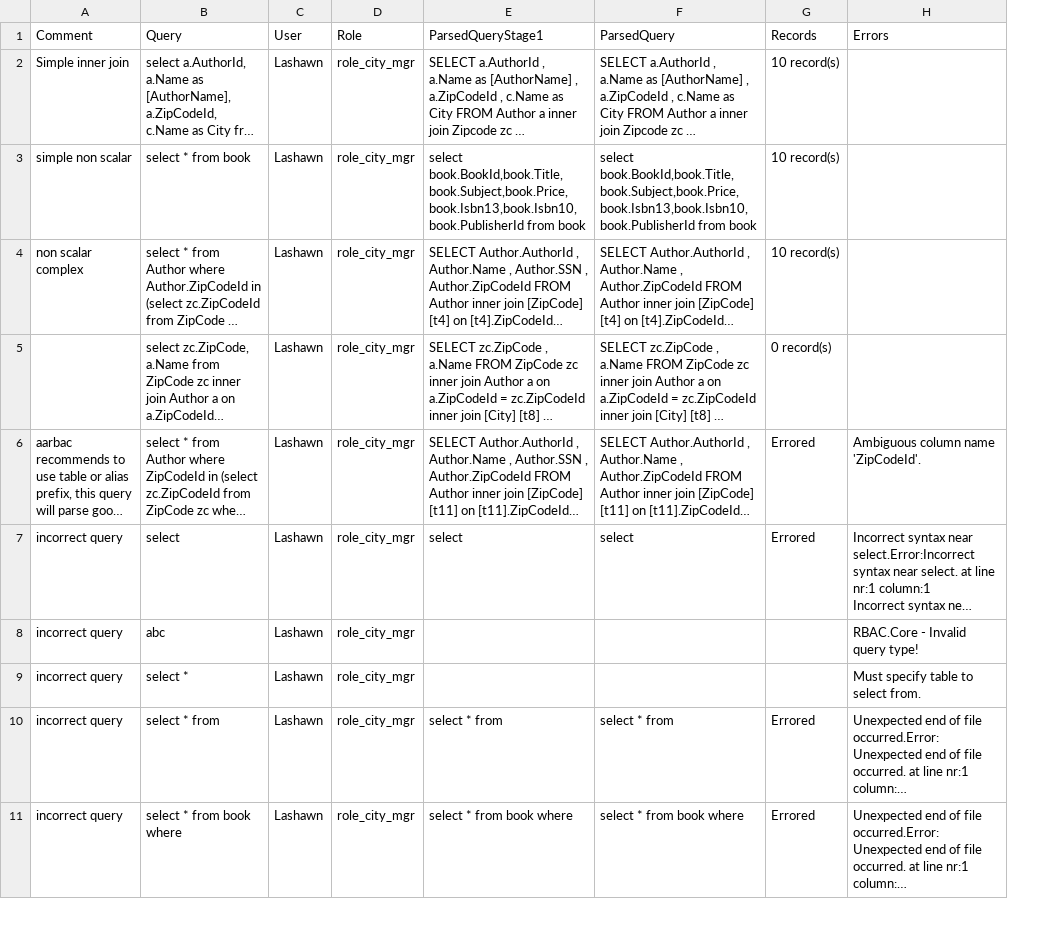
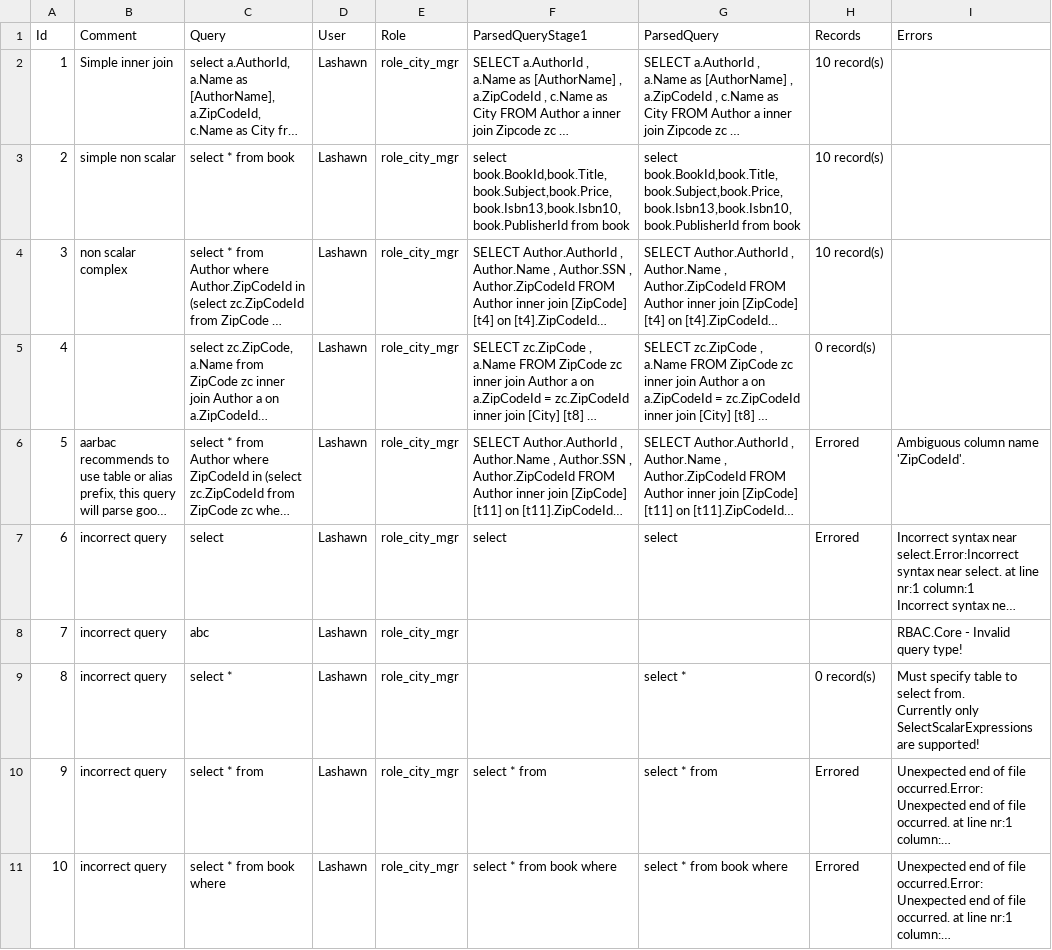
Before and after one commit to eyedia/aarbac, a CSV file: Eyedia.Aarbac.Command/Samples/Books/tests_result.csv, drawn as a sheet; only a part is shown; long unchanged cells end in …; addresses are those after the commit; ↵ is a line break in a cell; the diff covers the shown part only; the diff names each change by its address in the sheet, - before the commit and + after, or states it on an @@ line.

```diff
--- a/Eyedia.Aarbac.Command/Samples/Books/tests_result.csv
+++ b/Eyedia.Aarbac.Command/Samples/Books/tests_result.csv
+column A (Id), rows 2-11: 1 | 2 | 3 | 4 | 5 | 6 | 7 | 8 | 9 | 10
-G9 (ParsedQuery): (empty)
+G9 (ParsedQuery): select *
-H9 (Records): (empty)
+H9 (Records): 0 record(s)
-I9 (Errors): …select from.
+I9 (Errors): …select from. ↵ Currently only SelectScalarExpressions are supported!
```
Also changed, not shown: 4 added rows and 3 edited cells elsewhere in this file, Eyedia.Aarbac.Command/Samples/Books/tests.csv, 20 other files.
